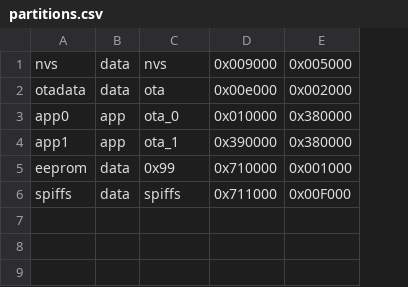
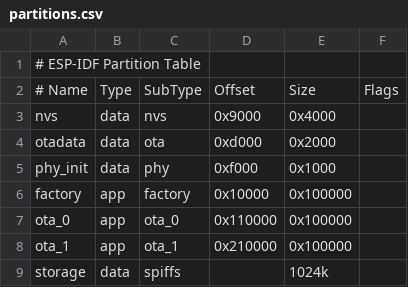
Before and after one commit to QuackHack-McBlindy/ESP32-S3-BOX-3-rs, a CSV file: partitions.csv, drawn as a sheet; removed rows and columns are numbered as before the commit, all else as after; the diff names each change by its address in the sheet, - before the commit and + after, or states it on an @@ line.

```diff
--- a/partitions.csv
+++ b/partitions.csv
-column D, rows 1-4: 0x009000 | 0x00e000 | 0x010000 | 0x390000; row 6: 0x711000
-column E, rows 1-4: 0x005000 | 0x002000 | 0x380000 | 0x380000; row 6: 0x00F000
+column D, rows 3-4: 0x9000 | 0xd000; rows 7-8: 0x110000 | 0x210000
+column E, rows 3-4: 0x4000 | 0x2000; rows 7-9: 0x100000 | 0x100000 | 1024k
+column F, empty
+row 1: # ESP-IDF Partition Table
+row 2: # Name | Type | SubType | Offset | Size | Flags
+row 5: phy_init | data | phy | 0xf000 | 0x1000
+row 6: factory | app | factory | 0x10000 | 0x100000
-A7: app0
+A7: ota_0
-A8: app1
+A8: ota_1
-row 5: eeprom | data | 0x99 | 0x710000 | 0x001000
-A9: spiffs
+A9: storage
```
Also changed, not shown: 26 other files.
